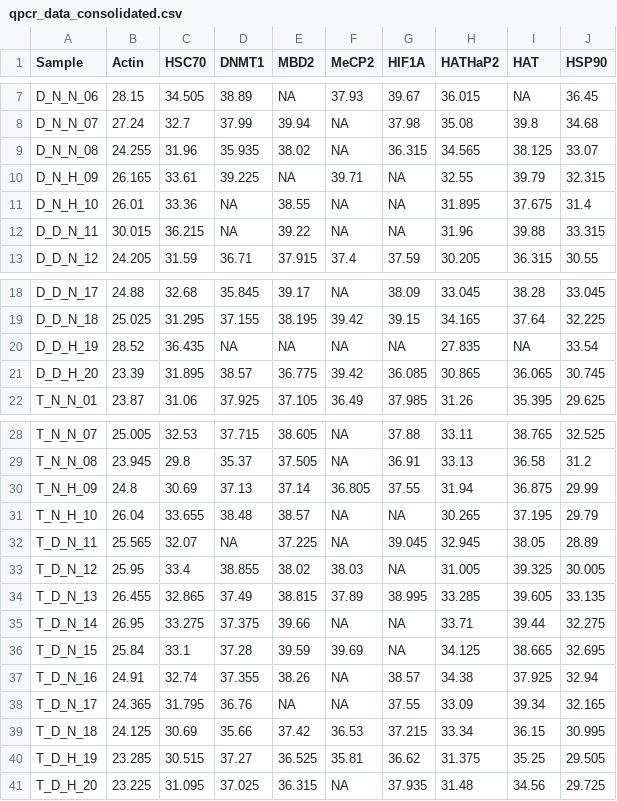
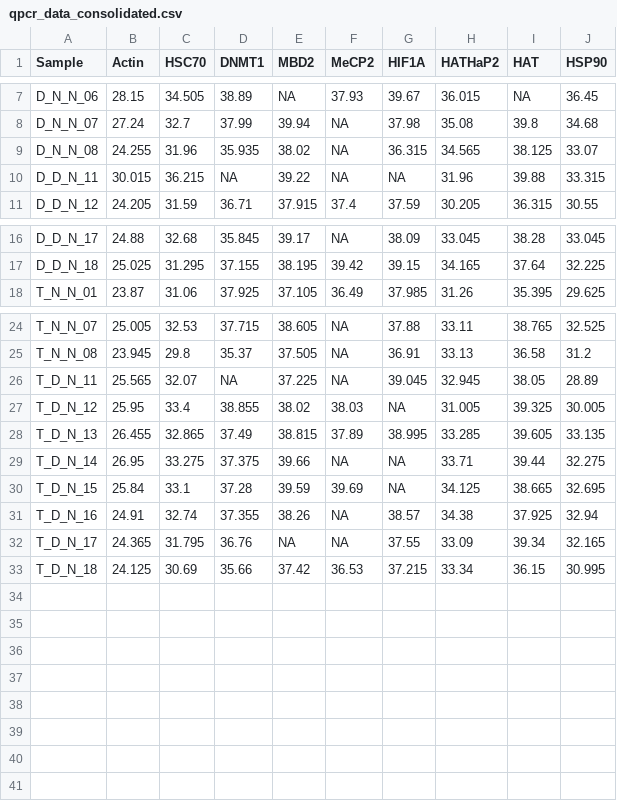
Before and after one commit to mattgeorgephd/WGBS-gigas-ploidy-desiccation, a CSV file: data/qpcr_ct_values/qpcr_data_consolidated.csv, drawn as a sheet; only a part is shown, gaps mark what is left out.

```diff
--- a/data/qpcr_ct_values/qpcr_data_consolidated.csv
+++ b/data/qpcr_ct_values/qpcr_data_consolidated.csv
@@ -9,4 +9,2 @@ D_N_N_07,27.24,32.7,37.99,39.94,NA,37.98,35.08,39.8,34.68
 D_N_N_08,24.255,31.96,35.935,38.02,NA,36.315,34.565,38.125,33.07
-D_N_H_09,26.165,33.61,39.225,NA,39.71,NA,32.55,39.79,32.315
-D_N_H_10,26.01,33.36,NA,38.55,NA,NA,31.895,37.675,31.4
 D_D_N_11,30.015,36.215,NA,39.22,NA,NA,31.96,39.88,33.315
@@ -19,4 +17,2 @@ D_D_N_17,24.88,32.68,35.845,39.17,NA,38.09,33.045,38.28,33.045
 D_D_N_18,25.025,31.295,37.155,38.195,39.42,39.15,34.165,37.64,32.225
-D_D_H_19,28.52,36.435,NA,NA,NA,NA,27.835,NA,33.54
-D_D_H_20,23.39,31.895,38.57,36.775,39.42,36.085,30.865,36.065,30.745
 T_N_N_01,23.87,31.06,37.925,37.105,36.49,37.985,31.26,35.395,29.625
@@ -29,4 +25,2 @@ T_N_N_07,25.005,32.53,37.715,38.605,NA,37.88,33.11,38.765,32.525
 T_N_N_08,23.945,29.8,35.37,37.505,NA,36.91,33.13,36.58,31.2
-T_N_H_09,24.8,30.69,37.13,37.14,36.805,37.55,31.94,36.875,29.99
-T_N_H_10,26.04,33.655,38.48,38.57,NA,NA,30.265,37.195,29.79
 T_D_N_11,25.565,32.07,NA,37.225,NA,39.045,32.945,38.05,28.89
@@ -39,3 +33 @@ T_D_N_17,24.365,31.795,36.76,NA,NA,37.55,33.09,39.34,32.165
 T_D_N_18,24.125,30.69,35.66,37.42,36.53,37.215,33.34,36.15,30.995
-T_D_H_19,23.285,30.515,37.27,36.525,35.81,36.62,31.375,35.25,29.505
-T_D_H_20,23.225,31.095,37.025,36.315,NA,37.935,31.48,34.56,29.725
```
Also changed, not shown: 1 other file.
